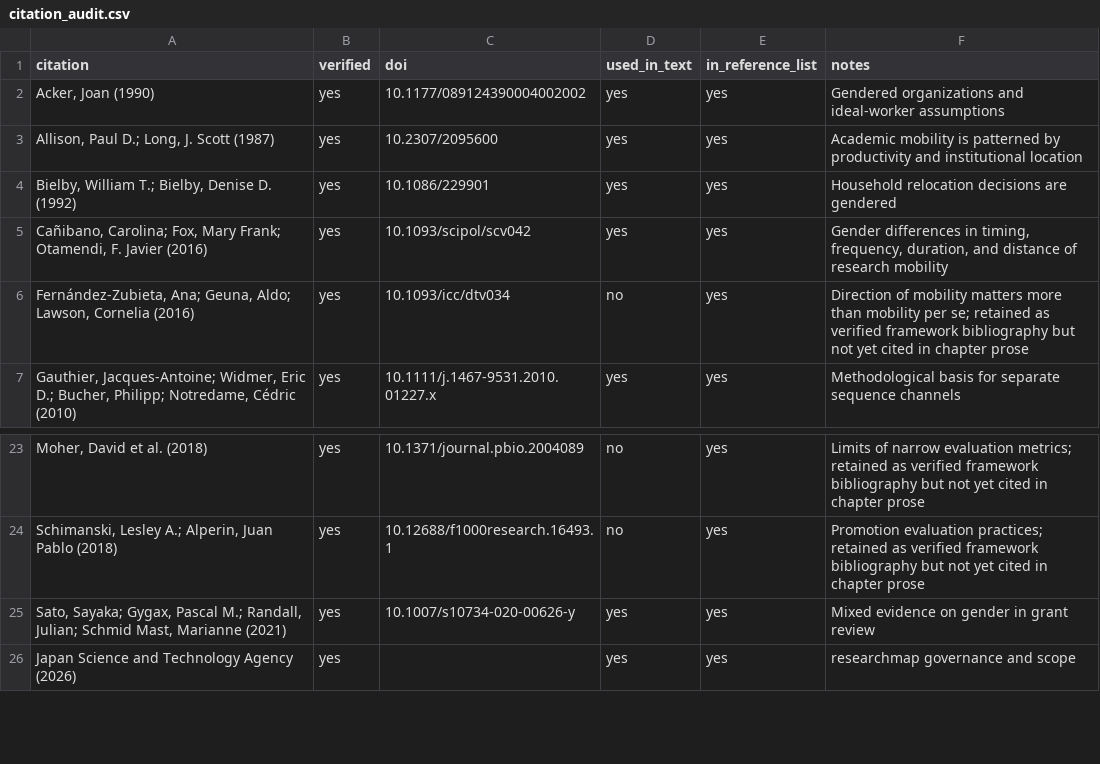
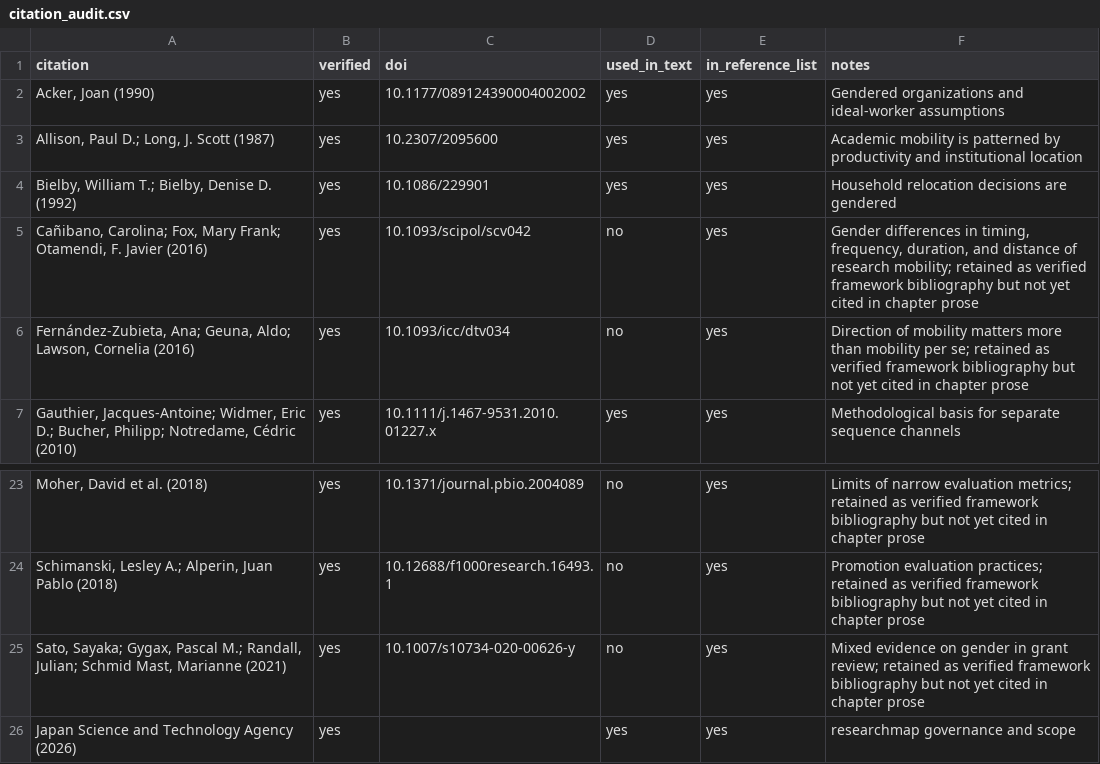
Before and after one commit to PEIRONGKANG/Gender-Inequality-in-Academic-Promotion-A-Trajectory-Based-Analysis, a CSV file: framework_revision/citation_audit.csv, drawn as a sheet; only a part is shown, gaps mark what is left out.

```diff
--- a/framework_revision/citation_audit.csv
+++ b/framework_revision/citation_audit.csv
@@ -4,3 +4,3 @@
 "Bielby, William T.; Bielby, Denise D. (1992)",yes,10.1086/229901,yes,yes,Household relocation decisions are gendered
-"Cañibano, Carolina; Fox, Mary Frank; Otamendi, F. Javier (2016)",yes,10.1093/scipol/scv042,yes,yes,"Gender differences in timing, frequency, duration, and distance of research mobility"
+"Cañibano, Carolina; Fox, Mary Frank; Otamendi, F. Javier (2016)",yes,10.1093/scipol/scv042,no,yes,"Gender differences in timing, frequency, duration, and distance of research mobility; retained as verified framework bibliography but not yet cited in chapter prose"
 "Fernández-Zubieta, Ana; Geuna, Aldo; Lawson, Cornelia (2016)",yes,10.1093/icc/dtv034,no,yes,Direction of mobility matters more than mobility per se; retained as verified framework bibliography but not yet cited in chapter prose
@@ -24,3 +24,3 @@
 "Schimanski, Lesley A.; Alperin, Juan Pablo (2018)",yes,10.12688/f1000research.16493.1,no,yes,Promotion evaluation practices; retained as verified framework bibliography but not yet cited in chapter prose
-"Sato, Sayaka; Gygax, Pascal M.; Randall, Julian; Schmid Mast, Marianne (2021)",yes,10.1007/s10734-020-00626-y,yes,yes,Mixed evidence on gender in grant review
+"Sato, Sayaka; Gygax, Pascal M.; Randall, Julian; Schmid Mast, Marianne (2021)",yes,10.1007/s10734-020-00626-y,no,yes,Mixed evidence on gender in grant review; retained as verified framework bibliography but not yet cited in chapter prose
 Japan Science and Technology Agency (2026),yes,,yes,yes,researchmap governance and scope
```
Also changed, not shown: framework_revision/research_question_mapping.csv, 7 other files.
